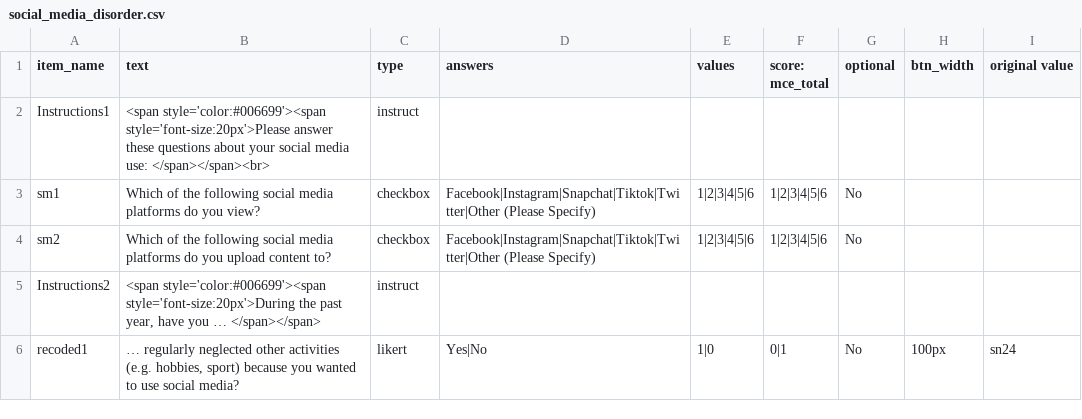
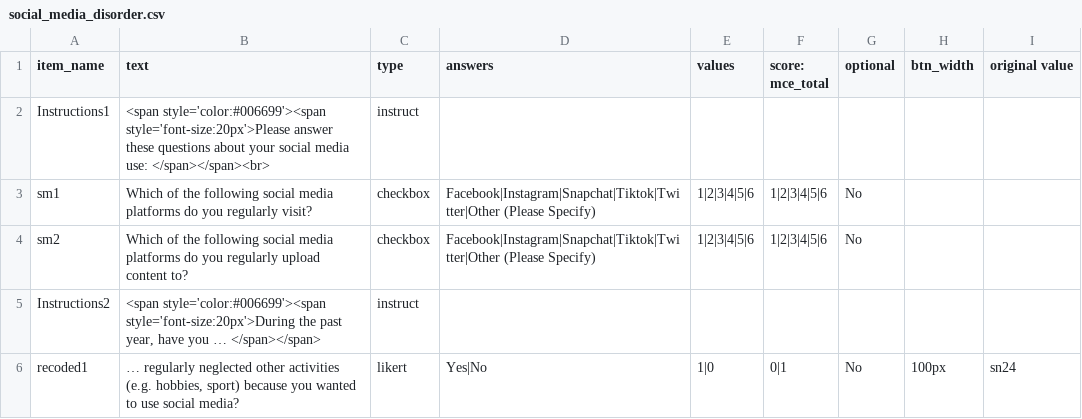
Before and after one commit to jmcrscollab/msc-project, a CSV file: web/User/Surveys/social_media_disorder.csv, drawn as a sheet; only a part is shown.

```diff
--- a/web/User/Surveys/social_media_disorder.csv
+++ b/web/User/Surveys/social_media_disorder.csv
@@ -2,4 +2,4 @@ item_name,text,type,answers,values,score: mce_total,optional,btn_width,original
 Instructions1,<span style='color:#006699'><span style='font-size:20px'>Please answer these questions about your social media use: </span></span><br>,instruct,,,,,,,
-sm1,Which of the following social media platforms do you view?,checkbox,Facebook|Instagram|Snapchat|Tiktok|Twitter|Other (Please Specify),1|2|3|4|5|6,1|2|3|4|5|6,No,,,
-sm2,Which of the following social media platforms do you upload content to?,checkbox,Facebook|Instagram|Snapchat|Tiktok|Twitter|Other (Please Specify),1|2|3|4|5|6,1|2|3|4|5|6,No,,,
+sm1,Which of the following social media platforms do you regularly visit?,checkbox,Facebook|Instagram|Snapchat|Tiktok|Twitter|Other (Please Specify),1|2|3|4|5|6,1|2|3|4|5|6,No,,,
+sm2,Which of the following social media platforms do you regularly upload content to?,checkbox,Facebook|Instagram|Snapchat|Tiktok|Twitter|Other (Please Specify),1|2|3|4|5|6,1|2|3|4|5|6,No,,,
 Instructions2,"<span style='color:#006699'><span style='font-size:20px'>During the past year, have you … </span></span>",instruct,,,,,,,
```
Also changed, not shown: web/User/Surveys/consent_jf1.csv, 1 other file.
